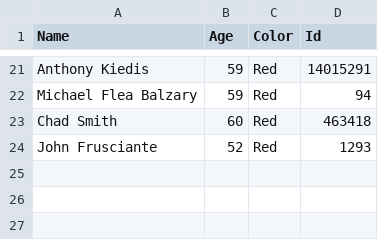
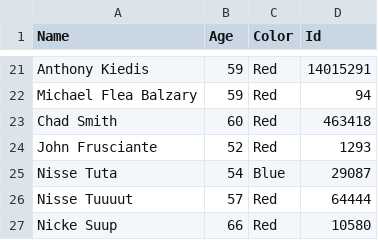
Before and after one commit to fm-kth/PSAdvrepo, a CSV file: LabFiles/MyLabFile.csv, drawn as a sheet; only a part is shown, gaps mark what is left out.

```diff
--- a/LabFiles/MyLabFile.csv
+++ b/LabFiles/MyLabFile.csv
@@ -24 +24,4 @@ Chad Smith,60,Red,463418
 John Frusciante,52,Red,1293
+Nisse Tuta,54,Blue,29087
+Nisse Tuuuut,57,Red,64444
+Nicke Suup,66,Red,10580
```
Also changed, not shown: 1 other file.
